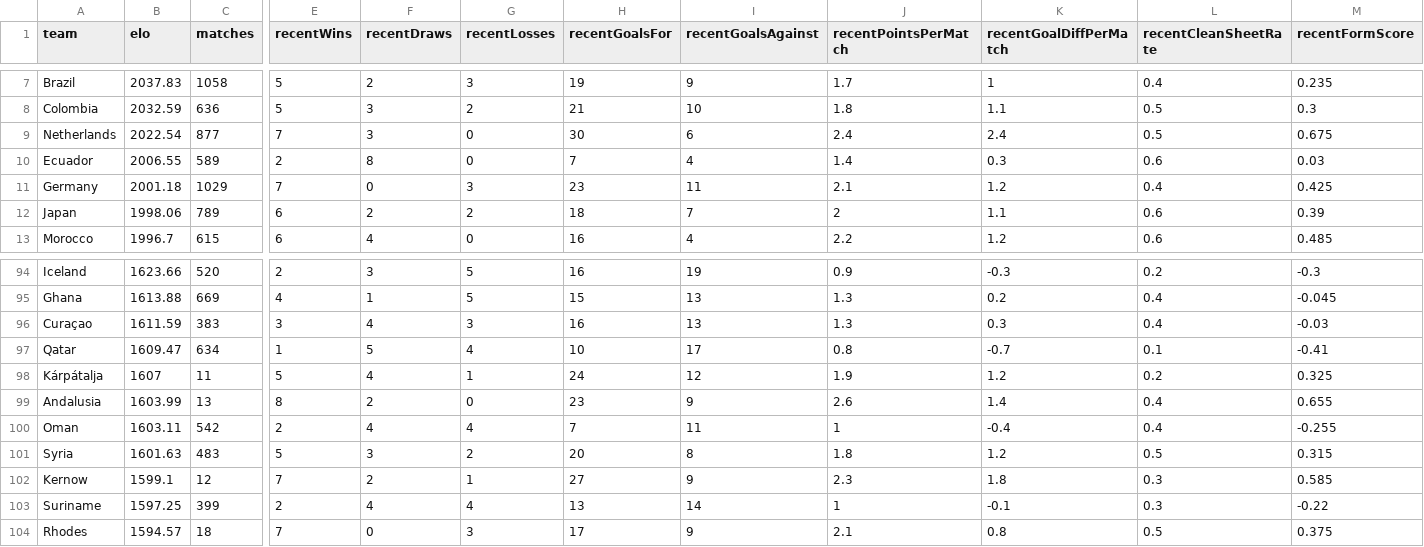
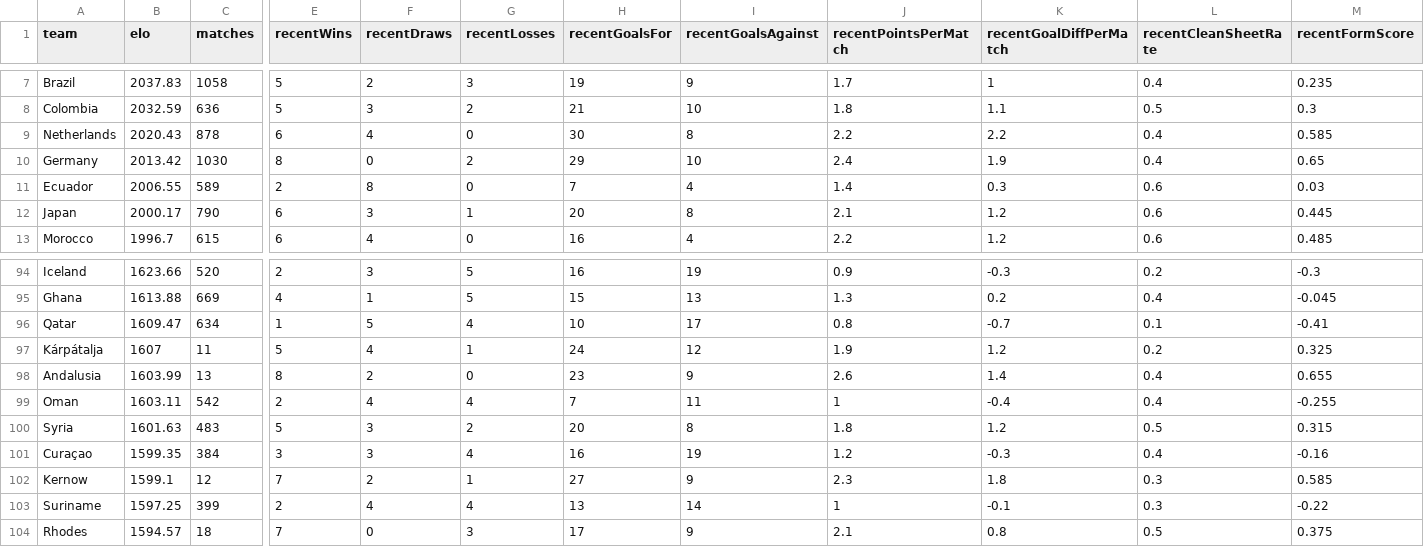
Before and after one commit to jerzygao/worldcup-prediction-2026-skill, a CSV file: data/processed/team-current.csv, drawn as a sheet; only a part is shown, gaps mark what is left out; removed rows and columns are numbered as before the commit, all else as after; rows hold the shown columns only; the diff names each change by its address in the sheet, - before the commit and + after, or states it on an @@ line.

Commit message:
model recalibration: full logistic regression re-fit on 27K matches
- New script: scripts/recalibrate-model.py (L-BFGS-B on 22462 train + 4033 val)
- calib-model.json: all 12 params optimized, val LogLoss 0.875→0.875, Acc 59.9%→59.4%
- drawBias -0.03→-0.203 (corrected over-prediction from v2 hotfix)
- drawNeutralBoost 0.004→0.101 (more draw boost for neutral venue)
- Result: draw mean prediction now matches historical 23.7% more closely
- data refresh: Germany 7-1 Curacao, Netherlands 2-2 Japan in results.csv

```diff
--- a/data/processed/team-current.csv
+++ b/data/processed/team-current.csv
-B9 (elo): 2022.54
+B9 (elo): 2020.43
-C9 (matches): 877
+C9 (matches): 878
-E9 (recentWins): 7
+E9 (recentWins): 6
-F9 (recentDraws): 3
+F9 (recentDraws): 4
-I9 (recentGoalsAgainst): 6
+I9 (recentGoalsAgainst): 8
-J9 (recentPointsPerMatch): 2.4
+J9 (recentPointsPerMatch): 2.2
-K9 (recentGoalDiffPerMatch): 2.4
+K9 (recentGoalDiffPerMatch): 2.2
-L9 (recentCleanSheetRate): 0.5
+L9 (recentCleanSheetRate): 0.4
-M9 (recentFormScore): 0.675
+M9 (recentFormScore): 0.585
+row 10: Germany | 2013.42 | 1030 | 8 | 0 | 2 | 29 | 10 | 2.4 | 1.9 | 0.4 | 0.65
-row 11: Germany | 2001.18 | 1029 | 7 | 0 | 3 | 23 | 11 | 2.1 | 1.2 | 0.4 | 0.425
-B12 (elo): 1998.06
+B12 (elo): 2000.17
-C12 (matches): 789
+C12 (matches): 790
-F12 (recentDraws): 2
+F12 (recentDraws): 3
-G12 (recentLosses): 2
+G12 (recentLosses): 1
-H12 (recentGoalsFor): 18
+H12 (recentGoalsFor): 20
-I12 (recentGoalsAgainst): 7
+I12 (recentGoalsAgainst): 8
-J12 (recentPointsPerMatch): 2
+J12 (recentPointsPerMatch): 2.1
-K12 (recentGoalDiffPerMatch): 1.1
+K12 (recentGoalDiffPerMatch): 1.2
-M12 (recentFormScore): 0.39
+M12 (recentFormScore): 0.445
-row 96: Curaçao | 1611.59 | 383 | 3 | 4 | 3 | 16 | 13 | 1.3 | 0.3 | 0.4 | -0.03
+row 101: Curaçao | 1599.35 | 384 | 3 | 3 | 4 | 16 | 19 | 1.2 | -0.3 | 0.4 | -0.16
```
Also changed, not shown: 7 other files.
